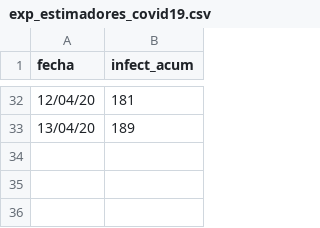
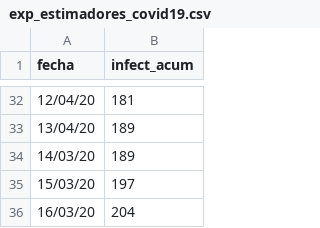
Before and after one commit to Eliezer-Penaloza/Getting-and-Cleaning-Data-Project, a CSV file: exp_estimadores_covid19.csv, drawn as a sheet; only a part is shown, gaps mark what is left out; the diff names each change by its address in the sheet, - before the commit and + after, or states it on an @@ line.

```diff
--- a/exp_estimadores_covid19.csv
+++ b/exp_estimadores_covid19.csv
+row 34: 14/03/20 | 189
+row 35: 15/03/20 | 197
+row 36: 16/03/20 | 204
```
Also changed, not shown: 1 other file.
